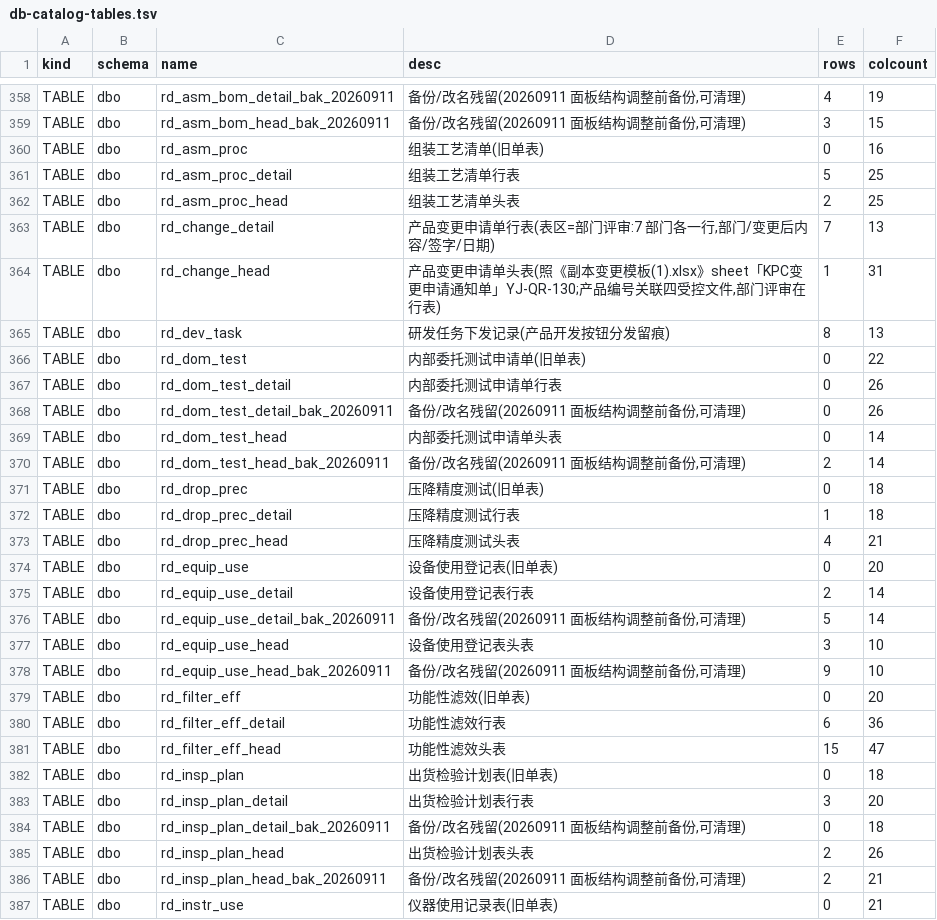
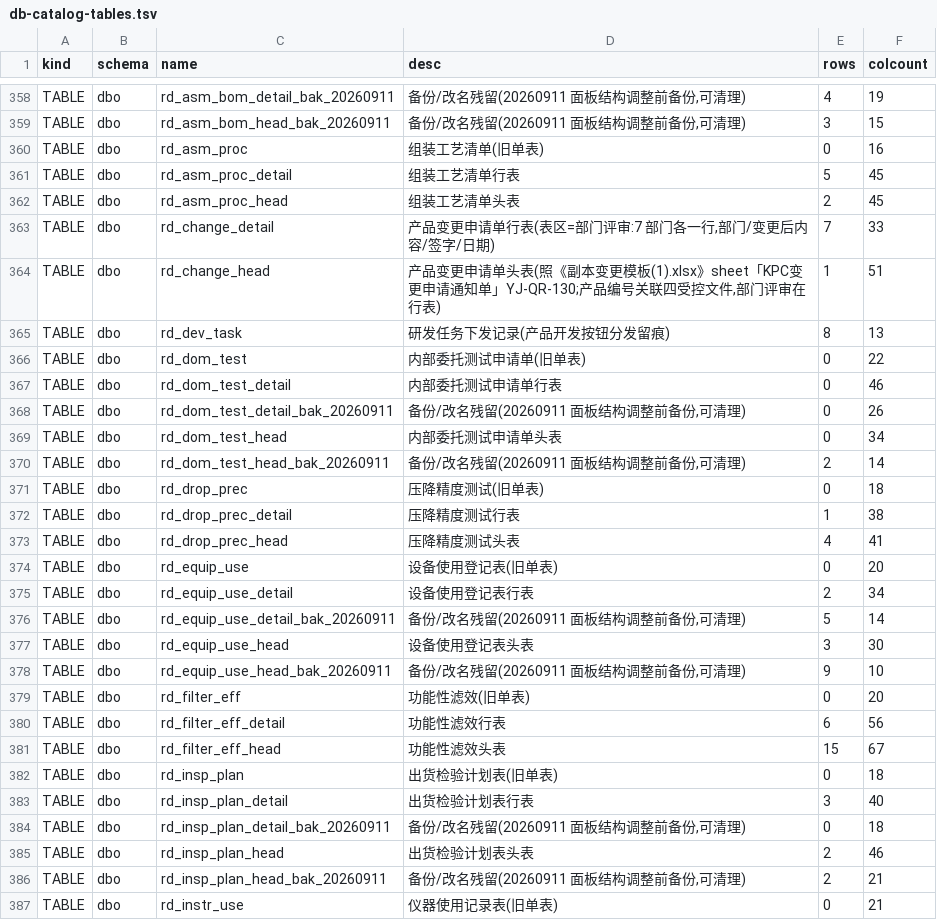
Before and after one commit to MyPanda-Hash/YINJIA, a TSV file: tools/gen/db-catalog-tables.tsv, drawn as a sheet; only a part is shown, gaps mark what is left out; the diff covers the shown part only.

```diff
--- a/tools/gen/db-catalog-tables.tsv
+++ b/tools/gen/db-catalog-tables.tsv
@@ -360,27 +360,27 @@ TABLE	dbo	rd_asm_bom_head_bak_20260911	备份/改名残留(20260911 面板结构
 TABLE	dbo	rd_asm_proc	组装工艺清单(旧单表)	0	16
-TABLE	dbo	rd_asm_proc_detail	组装工艺清单行表	5	25
-TABLE	dbo	rd_asm_proc_head	组装工艺清单头表	2	25
-TABLE	dbo	rd_change_detail	产品变更申请单行表(表区=部门评审:7 部门各一行,部门/变更后内容/签字/日期)	7	13
-TABLE	dbo	rd_change_head	产品变更申请单头表(照《副本变更模板(1).xlsx》sheet「KPC变更申请通知单」YJ-QR-130;产品编号关联四受控文件,部门评审在行表)	1	31
+TABLE	dbo	rd_asm_proc_detail	组装工艺清单行表	5	45
+TABLE	dbo	rd_asm_proc_head	组装工艺清单头表	2	45
+TABLE	dbo	rd_change_detail	产品变更申请单行表(表区=部门评审:7 部门各一行,部门/变更后内容/签字/日期)	7	33
+TABLE	dbo	rd_change_head	产品变更申请单头表(照《副本变更模板(1).xlsx》sheet「KPC变更申请通知单」YJ-QR-130;产品编号关联四受控文件,部门评审在行表)	1	51
 TABLE	dbo	rd_dev_task	研发任务下发记录(产品开发按钮分发留痕)	8	13
 TABLE	dbo	rd_dom_test	内部委托测试申请单(旧单表)	0	22
-TABLE	dbo	rd_dom_test_detail	内部委托测试申请单行表	0	26
+TABLE	dbo	rd_dom_test_detail	内部委托测试申请单行表	0	46
 TABLE	dbo	rd_dom_test_detail_bak_20260911	备份/改名残留(20260911 面板结构调整前备份,可清理)	0	26
-TABLE	dbo	rd_dom_test_head	内部委托测试申请单头表	0	14
+TABLE	dbo	rd_dom_test_head	内部委托测试申请单头表	0	34
 TABLE	dbo	rd_dom_test_head_bak_20260911	备份/改名残留(20260911 面板结构调整前备份,可清理)	2	14
 TABLE	dbo	rd_drop_prec	压降精度测试(旧单表)	0	18
-TABLE	dbo	rd_drop_prec_detail	压降精度测试行表	1	18
-TABLE	dbo	rd_drop_prec_head	压降精度测试头表	4	21
+TABLE	dbo	rd_drop_prec_detail	压降精度测试行表	1	38
+TABLE	dbo	rd_drop_prec_head	压降精度测试头表	4	41
 TABLE	dbo	rd_equip_use	设备使用登记表(旧单表)	0	20
-TABLE	dbo	rd_equip_use_detail	设备使用登记表行表	2	14
+TABLE	dbo	rd_equip_use_detail	设备使用登记表行表	2	34
 TABLE	dbo	rd_equip_use_detail_bak_20260911	备份/改名残留(20260911 面板结构调整前备份,可清理)	5	14
-TABLE	dbo	rd_equip_use_head	设备使用登记表头表	3	10
+TABLE	dbo	rd_equip_use_head	设备使用登记表头表	3	30
 TABLE	dbo	rd_equip_use_head_bak_20260911	备份/改名残留(20260911 面板结构调整前备份,可清理)	9	10
 TABLE	dbo	rd_filter_eff	功能性滤效(旧单表)	0	20
-TABLE	dbo	rd_filter_eff_detail	功能性滤效行表	6	36
-TABLE	dbo	rd_filter_eff_head	功能性滤效头表	15	47
+TABLE	dbo	rd_filter_eff_detail	功能性滤效行表	6	56
+TABLE	dbo	rd_filter_eff_head	功能性滤效头表	15	67
 TABLE	dbo	rd_insp_plan	出货检验计划表(旧单表)	0	18
-TABLE	dbo	rd_insp_plan_detail	出货检验计划表行表	3	20
+TABLE	dbo	rd_insp_plan_detail	出货检验计划表行表	3	40
 TABLE	dbo	rd_insp_plan_detail_bak_20260911	备份/改名残留(20260911 面板结构调整前备份,可清理)	0	18
-TABLE	dbo	rd_insp_plan_head	出货检验计划表头表	2	26
+TABLE	dbo	rd_insp_plan_head	出货检验计划表头表	2	46
 TABLE	dbo	rd_insp_plan_head_bak_20260911	备份/改名残留(20260911 面板结构调整前备份,可清理)	2	21
```
Also changed, not shown: 1 added row and 131 edited cells elsewhere in this file, 3 other files.
